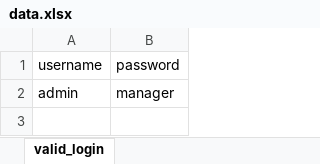
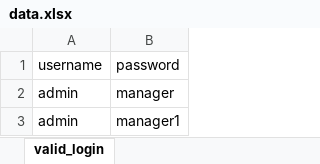
Before and after one commit to ccpkumar/B42AFW, an Excel workbook: test_data/data.xlsx, sheet valid_login, drawn as a sheet; values as stored, in another font and other column widths than the file's, no borders; the diff names each change by its address in the sheet, - before the commit and + after, or states it on an @@ line.

```diff
--- a/test_data/data.xlsx (sheet valid_login)
+++ b/test_data/data.xlsx (sheet valid_login)
+row 3: admin | manager1
```
Also changed, not shown: 4 other files.
